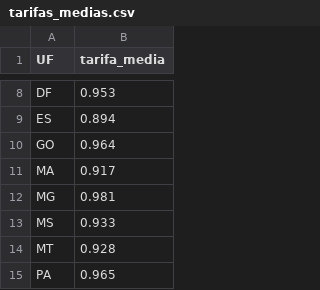
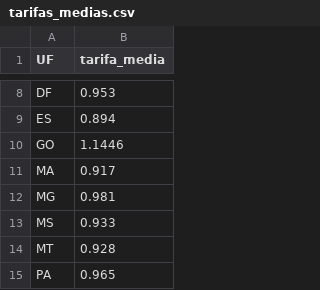
Before and after one commit to LeandroFrancaUS/solarinvest-app, a CSV file: public/tarifas_medias.csv, drawn as a sheet; only a part is shown, gaps mark what is left out.

Commit message:
Update GO default tarifa to 1.1446

```diff
--- a/public/tarifas_medias.csv
+++ b/public/tarifas_medias.csv
@@ -9,3 +9,3 @@ DF,0.953
 ES,0.894
-GO,0.964
+GO,1.1446
 MA,0.917
```
Also changed, not shown: 4 other files.
